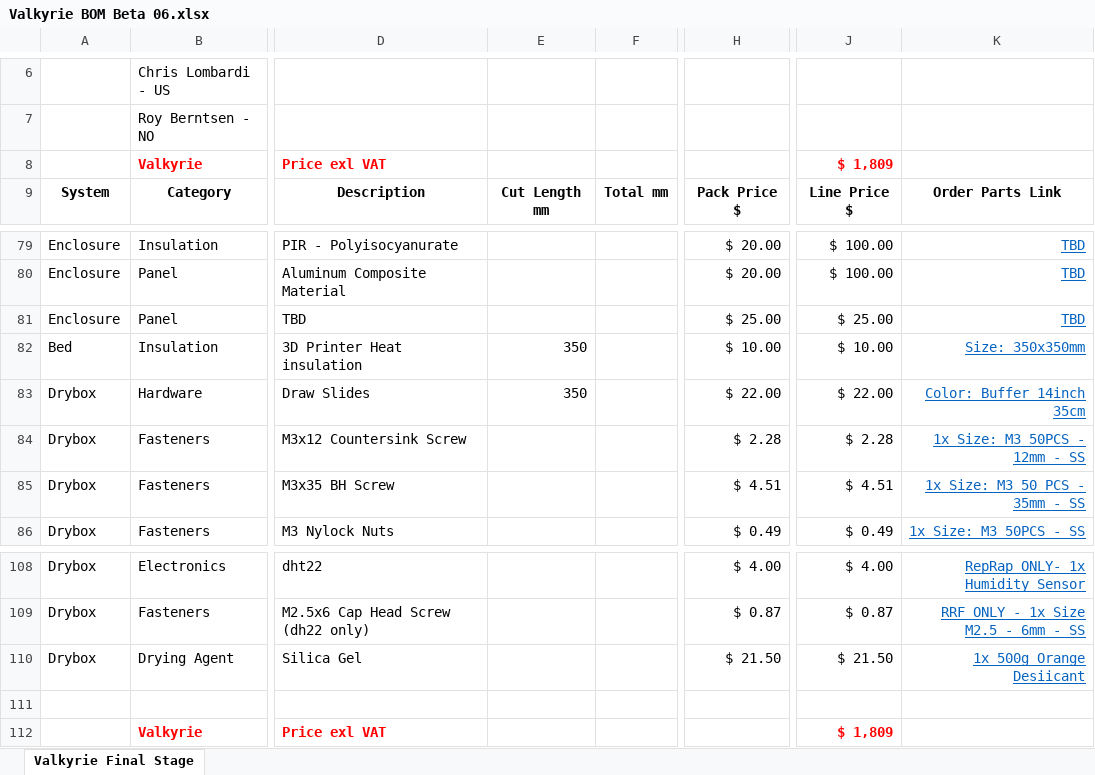
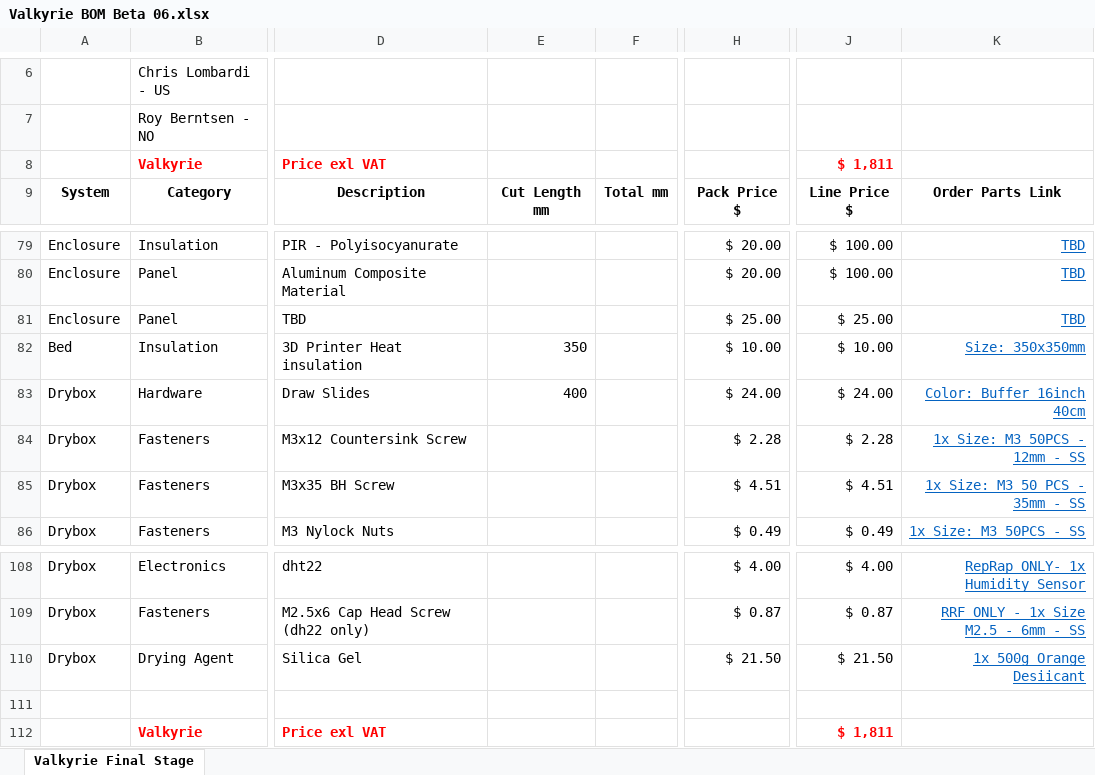
Before and after one commit to RoyBerntsenDesign/Project-Valkyrie, an Excel workbook: Document Library/Bill Of Materials/Valkyrie BOM Beta 06.xlsx, sheet Valkyrie Final Stage, drawn as a sheet; only a part is shown, gaps mark what is left out; values as stored, in another font and other column widths than the file's, no borders; charts and pictures and table styles not drawn; the diff names each change by its address in the sheet, - before the commit and + after, or states it on an @@ line.

Commit message:
Update Valkyrie BOM Beta 06.xlsx

```diff
--- a/Document Library/Bill Of Materials/Valkyrie BOM Beta 06.xlsx (sheet Valkyrie Final Stage)
+++ b/Document Library/Bill Of Materials/Valkyrie BOM Beta 06.xlsx (sheet Valkyrie Final Stage)
-J8: $ 1,809
+J8: $ 1,811
-E83: 350
+E83: 400
-H83: $ 22.00
+H83: $ 24.00
-J83: $ 22.00
+J83: $ 24.00
-K83: Color: Buffer 14inch 35cm
+K83: Color: Buffer 16inch 40cm
-J112: $ 1,809
+J112: $ 1,811
```
